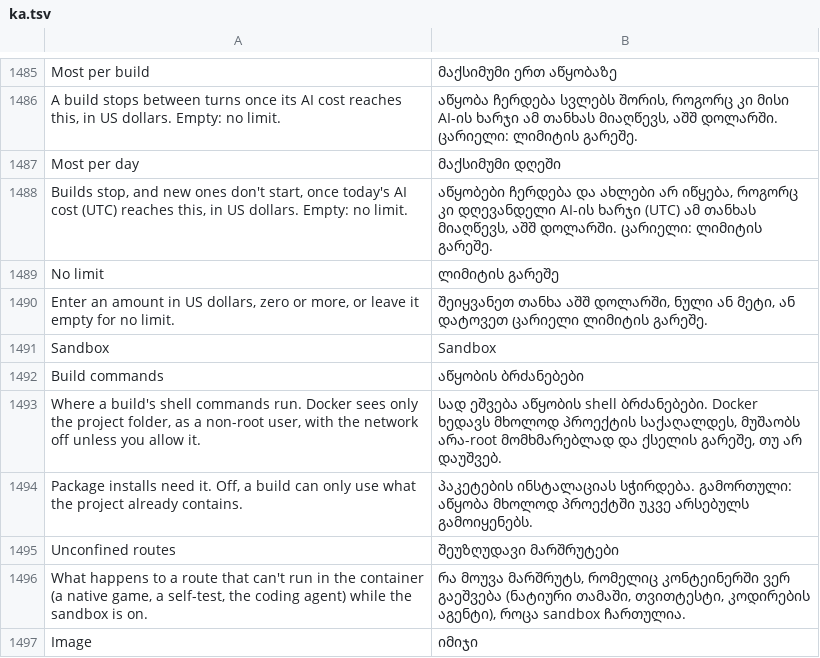
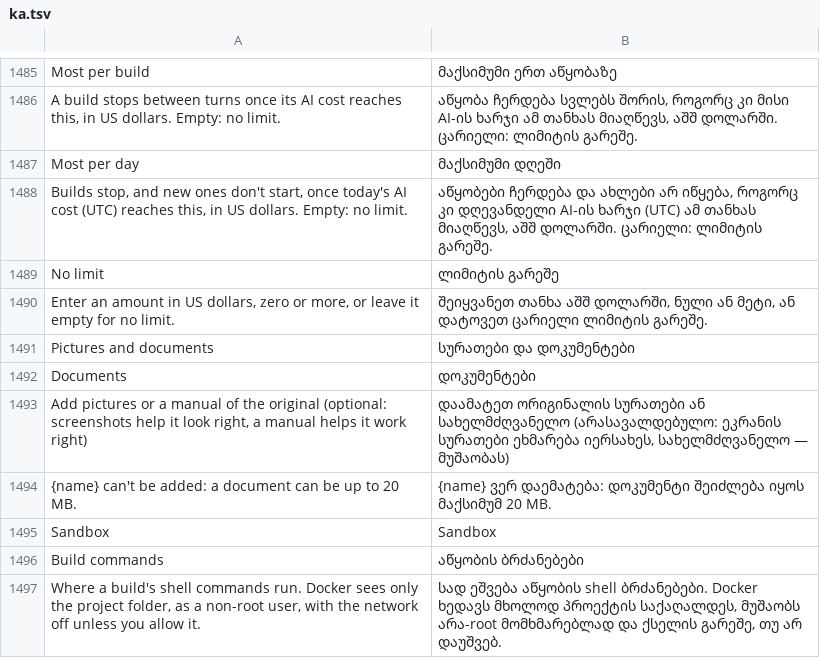
Before and after one commit to dawsonblock/craft-anything-full-upgraded, a TSV file: crates/ui-egui/src/i18n/ka.tsv, drawn as a sheet; only a part is shown, gaps mark what is left out; the shorter side is filled out with more unchanged rows.

```diff
--- a/crates/ui-egui/src/i18n/ka.tsv
+++ b/crates/ui-egui/src/i18n/ka.tsv
@@ -1490,2 +1490,6 @@ No limit	ლიმიტის გარეშე
 Enter an amount in US dollars, zero or more, or leave it empty for no limit.	შეიყვანეთ თანხა აშშ დოლარში, ნული ან მეტი, ან დატოვეთ ცარიელი ლიმიტის გარეშე.
+Pictures and documents	სურათები და დოკუმენტები
+Documents	დოკუმენტები
+Add pictures or a manual of the original (optional: screenshots help it look right, a manual helps it work right)	დაამატეთ ორიგინალის სურათები ან სახელმძღვანელო (არასავალდებულო: ეკრანის სურათები ეხმარება იერსახეს, სახელმძღვანელო — მუშაობას)
+{name} can't be added: a document can be up to 20 MB.	{name} ვერ დაემატება: დოკუმენტი შეიძლება იყოს მაქსიმუმ 20 MB.
 Sandbox	Sandbox
```
Also changed, not shown: crates/ui-egui/src/fr.tsv, crates/ui-egui/src/i18n/ru.tsv, 27 other files.
